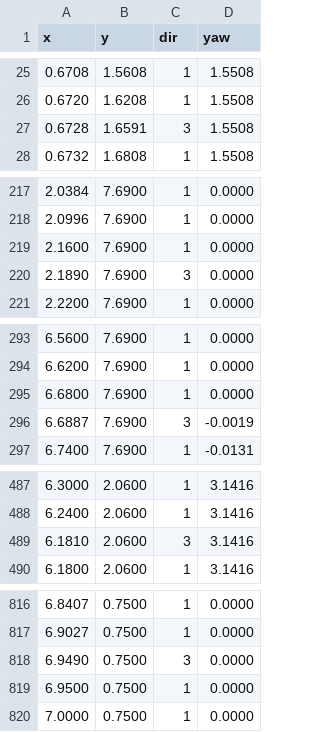
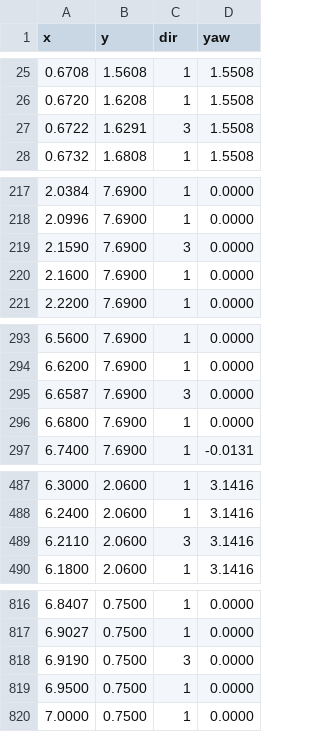
Before and after one commit to tlsrhkr7/asw_ws, a CSV file: src/asw_nav/paths/course_BL.csv, drawn as a sheet; only a part is shown, gaps mark what is left out.

```diff
--- a/src/asw_nav/paths/course_BL.csv
+++ b/src/asw_nav/paths/course_BL.csv
@@ -26,3 +26,3 @@ x,y,dir,yaw
 0.6720,1.6208,1,1.5508
-0.6728,1.6591,3,1.5508
+0.6722,1.6291,3,1.5508
 0.6732,1.6808,1,1.5508
@@ -218,4 +218,4 @@ x,y,dir,yaw
 2.0996,7.6900,1,0.0000
+2.1590,7.6900,3,0.0000
 2.1600,7.6900,1,0.0000
-2.1890,7.6900,3,0.0000
 2.2200,7.6900,1,0.0000
@@ -294,4 +294,4 @@ x,y,dir,yaw
 6.6200,7.6900,1,0.0000
+6.6587,7.6900,3,0.0000
 6.6800,7.6900,1,0.0000
-6.6887,7.6900,3,-0.0019
 6.7400,7.6900,1,-0.0131
@@ -488,3 +488,3 @@ x,y,dir,yaw
 6.2400,2.0600,1,3.1416
-6.1810,2.0600,3,3.1416
+6.2110,2.0600,3,3.1416
 6.1800,2.0600,1,3.1416
@@ -817,3 +817,3 @@ x,y,dir,yaw
 6.9027,0.7500,1,0.0000
-6.9490,0.7500,3,0.0000
+6.9190,0.7500,3,0.0000
 6.9500,0.7500,1,0.0000
```
Also changed, not shown: src/asw_nav/paths/course_BR.csv, src/asw_nav/paths/course_TL.csv, 23 other files.
